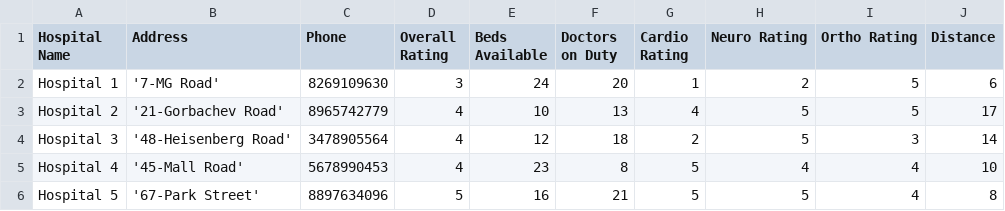
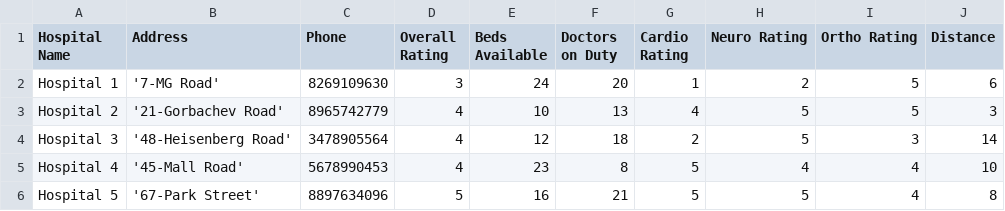
Before and after one commit to adideva98/Hospital-Recommendation-System-, a CSV file: Firebase Data.csv, drawn as a sheet.

Commit message:
Update Firebase Data.csv

```diff
--- a/Firebase Data.csv
+++ b/Firebase Data.csv
@@ -2,3 +2,3 @@ Hospital Name,Address,Phone,Overall Rating,Beds Available,Doctors on Duty,Cardio
 Hospital 1,'7-MG Road',8269109630,3,24,20,1,2,5,6
-Hospital 2,'21-Gorbachev Road',8965742779,4,10,13,4,5,5,17
+Hospital 2,'21-Gorbachev Road',8965742779,4,10,13,4,5,5,3
 Hospital 3,'48-Heisenberg Road',3478905564,4,12,18,2,5,3,14
```
